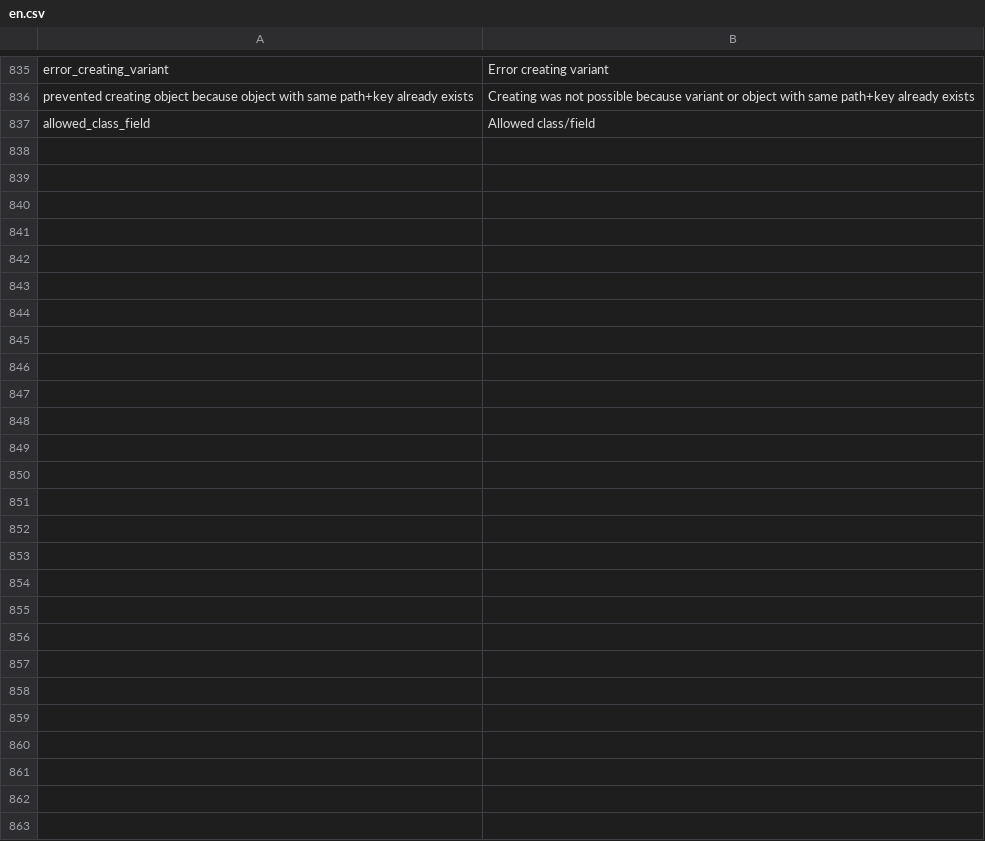
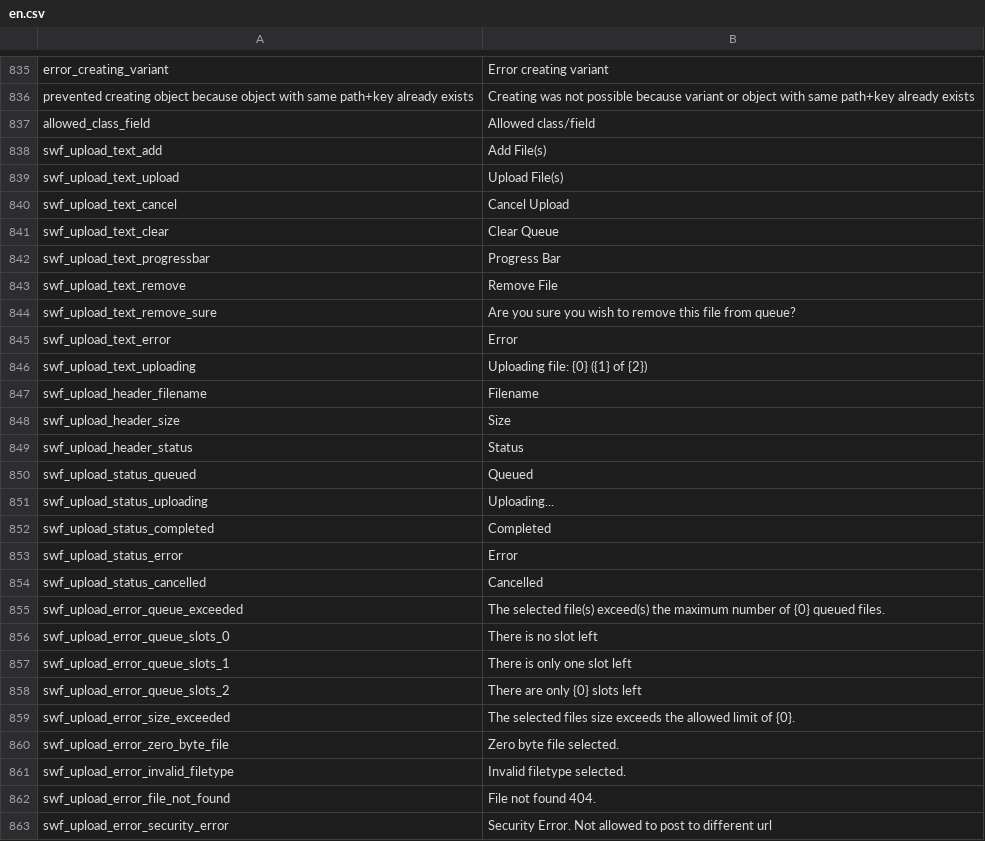
Before and after one commit to pimcore/pimcore, a CSV file: pimcore/config/texts/en.csv, drawn as a sheet; only a part is shown, gaps mark what is left out.

Commit message:
PIMCORE-853 System Translations in SwfUploadPanel
git-svn-id: http://www.pimcore.org/svn/pimcore/private/core/trunk@229 1f8fe7d8-47f0-464c-8d0a-336f4953ab05

```diff
--- a/pimcore/config/texts/en.csv
+++ b/pimcore/config/texts/en.csv
@@ -837 +837,27 @@
 "allowed_class_field","Allowed class/field"
+"swf_upload_text_add","Add File(s)"
+"swf_upload_text_upload","Upload File(s)"
+"swf_upload_text_cancel","Cancel Upload"
+"swf_upload_text_clear","Clear Queue"
+"swf_upload_text_progressbar","Progress Bar"
+"swf_upload_text_remove","Remove File"
+"swf_upload_text_remove_sure","Are you sure you wish to remove this file from queue?"
+"swf_upload_text_error","Error"
+"swf_upload_text_uploading","Uploading file: {0} ({1} of {2})"
+"swf_upload_header_filename","Filename"
+"swf_upload_header_size","Size"
+"swf_upload_header_status","Status"
+"swf_upload_status_queued","Queued"
+"swf_upload_status_uploading","Uploading..."
+"swf_upload_status_completed","Completed"
+"swf_upload_status_error","Error"
+"swf_upload_status_cancelled","Cancelled"
+"swf_upload_error_queue_exceeded","The selected file(s) exceed(s) the maximum number of {0} queued files."
+"swf_upload_error_queue_slots_0","There is no slot left"
+"swf_upload_error_queue_slots_1","There is only one slot left"
+"swf_upload_error_queue_slots_2","There are only {0} slots left"
+"swf_upload_error_size_exceeded","The selected files size exceeds the allowed limit of {0}."
+"swf_upload_error_zero_byte_file","Zero byte file selected."
+"swf_upload_error_invalid_filetype","Invalid filetype selected."
+"swf_upload_error_file_not_found","File not found 404."
+"swf_upload_error_security_error","Security Error. Not allowed to post to different url"
```
Also changed, not shown: 3 other files.
